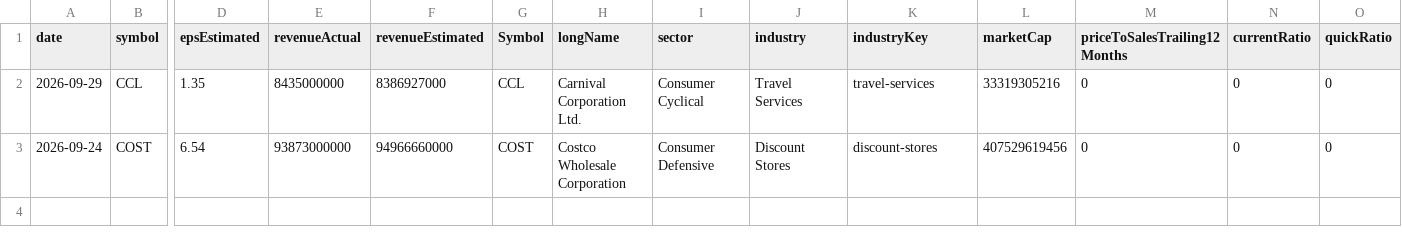
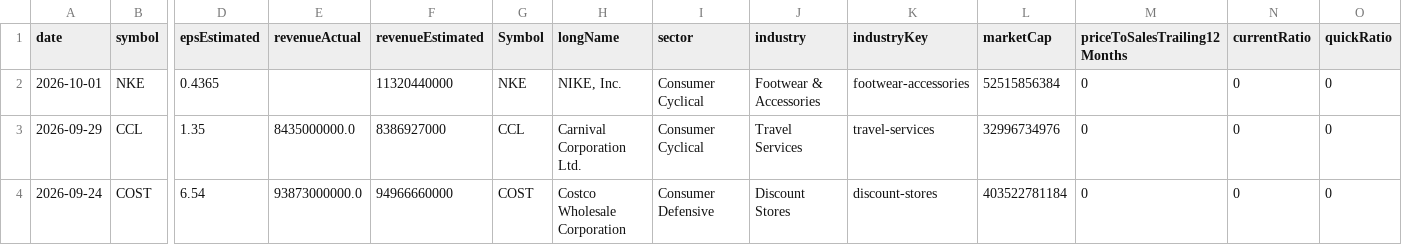
Before and after one commit to fishinmn/stock_screener, a CSV file: data/fundamentals_screener_recent_earnings.csv, drawn as a sheet; only a part is shown, gaps mark what is left out; addresses are those after the commit; rows hold the shown columns only; the diff names each change by its address in the sheet, - before the commit and + after, or states it on an @@ line.

```diff
--- a/data/fundamentals_screener_recent_earnings.csv
+++ b/data/fundamentals_screener_recent_earnings.csv
+row 2: 2026-10-01 | NKE | 0.4365 |  | 11320440000 | NKE | NIKE, Inc. | Consumer Cyclical | Footwear & Accessories | footwear-accessories | 52515856384 | 0 | 0 | 0
-E3 (revenueActual): 8435000000
+E3 (revenueActual): 8435000000.0
-L3 (marketCap): 33319305216
+L3 (marketCap): 32996734976
-E4 (revenueActual): 93873000000
+E4 (revenueActual): 93873000000.0
-L4 (marketCap): 407529619456
+L4 (marketCap): 403522781184
```
Also changed, not shown: data/recent_earnings_data.csv, 5 other files.
